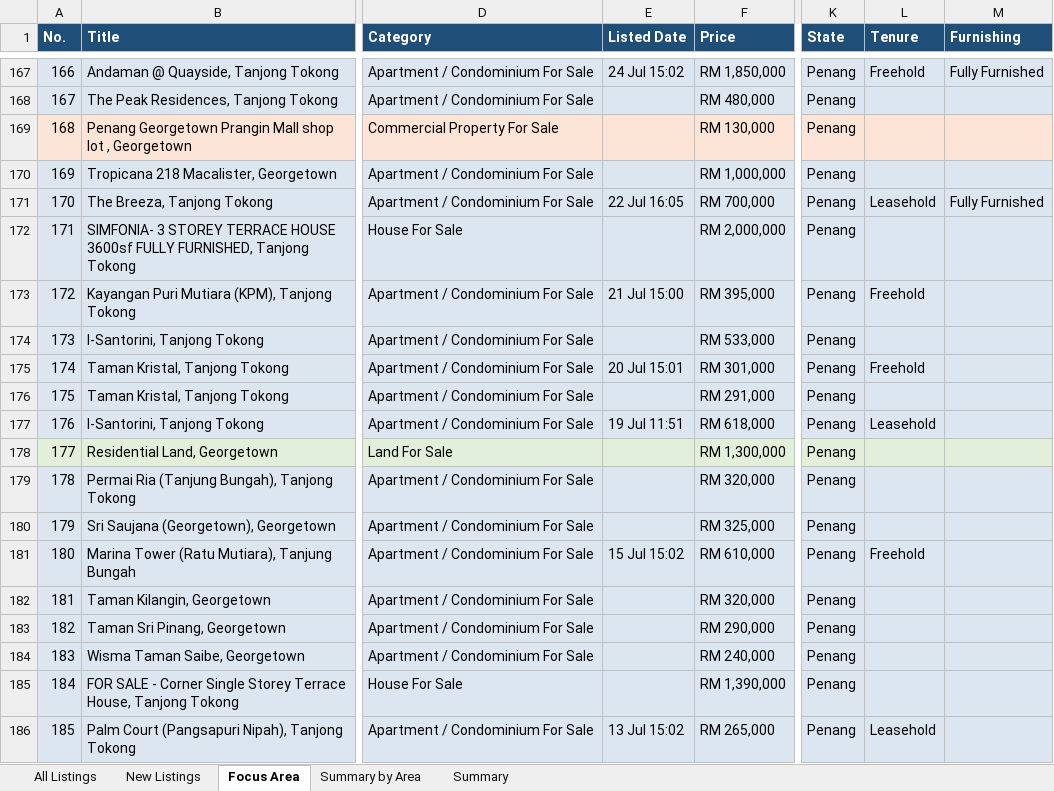
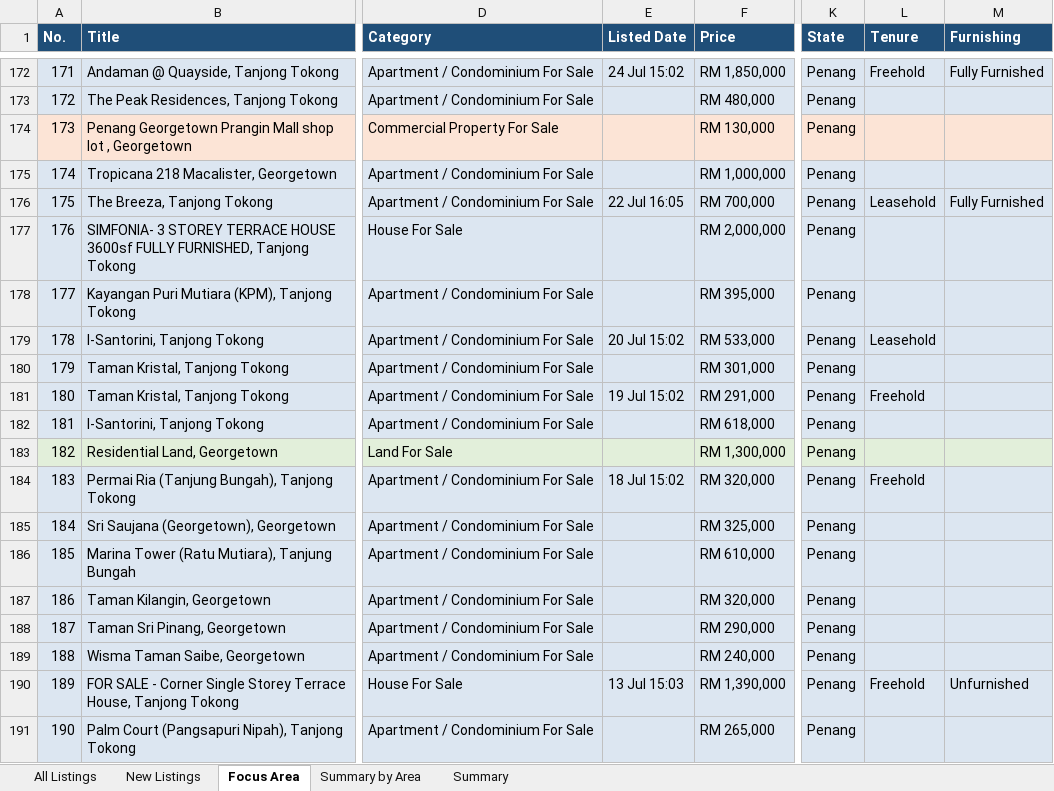
Before and after one commit to zac8632/zap8632, an Excel workbook: scripts/listings-pipeline/penang_owners.xlsx, sheet Focus Area, drawn as a sheet; only a part is shown, gaps mark what is left out; values as stored, in another font and other column widths than the file's, no borders; conditional formats not drawn; addresses are those after the commit; the diff covers the shown part only; the diff names each change by its address in the sheet, - before the commit and + after, or states it on an @@ line.

```diff
--- a/scripts/listings-pipeline/penang_owners.xlsx (sheet Focus Area)
+++ b/scripts/listings-pipeline/penang_owners.xlsx (sheet Focus Area)
@@ column A (No.) renumbered between rows 9 and 371 @@
-E178 (Listed Date): 21 Jul 15:00
+E178 (Listed Date): (empty)
-L178 (Tenure): Freehold
+L178 (Tenure): (empty)
-E179 (Listed Date): (empty)
+E179 (Listed Date): 20 Jul 15:02
-L179 (Tenure): (empty)
+L179 (Tenure): Leasehold
-E180 (Listed Date): 20 Jul 15:01
+E180 (Listed Date): (empty)
-L180 (Tenure): Freehold
+L180 (Tenure): (empty)
-E181 (Listed Date): (empty)
+E181 (Listed Date): 19 Jul 15:02
-L181 (Tenure): (empty)
+L181 (Tenure): Freehold
-E182 (Listed Date): 19 Jul 11:51
+E182 (Listed Date): (empty)
-L182 (Tenure): Leasehold
+L182 (Tenure): (empty)
-E184 (Listed Date): (empty)
+E184 (Listed Date): 18 Jul 15:02
-L184 (Tenure): (empty)
+L184 (Tenure): Freehold
-E186 (Listed Date): 15 Jul 15:02
+E186 (Listed Date): (empty)
-L186 (Tenure): Freehold
+L186 (Tenure): (empty)
-E190 (Listed Date): (empty)
+E190 (Listed Date): 13 Jul 15:03
-L190 (Tenure): (empty)
+L190 (Tenure): Freehold
-M190 (Furnishing): (empty)
+M190 (Furnishing): Unfurnished
-E191 (Listed Date): 13 Jul 15:02
+E191 (Listed Date): (empty)
-L191 (Tenure): Leasehold
+L191 (Tenure): (empty)
```
Also changed, not shown: 11 added rows, 8 removed rows, 2 moved rows and 180 edited cells elsewhere in this sheet, sheet All Listings, sheet New Listings, sheet Summary by Area, sheet Summary, hidden cells, 2 other files.
